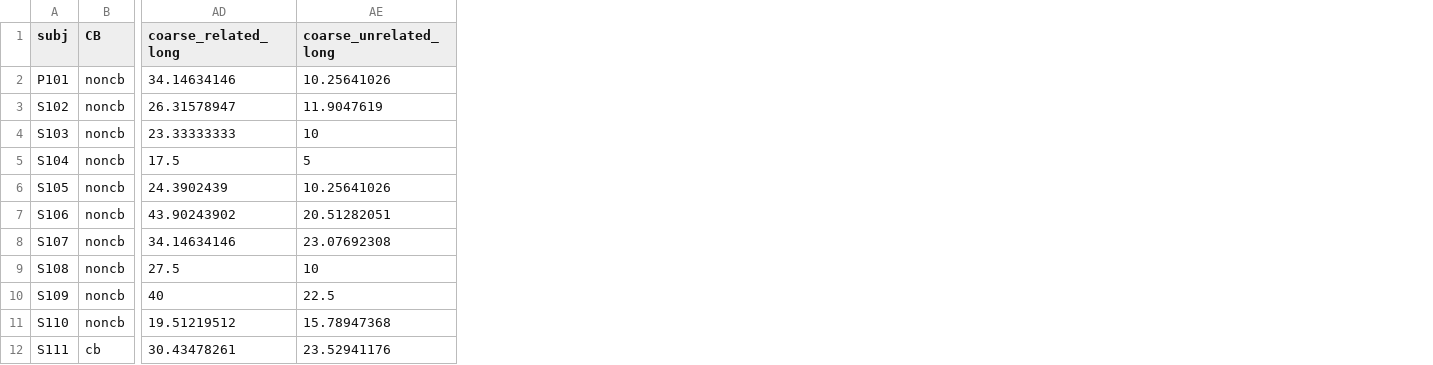
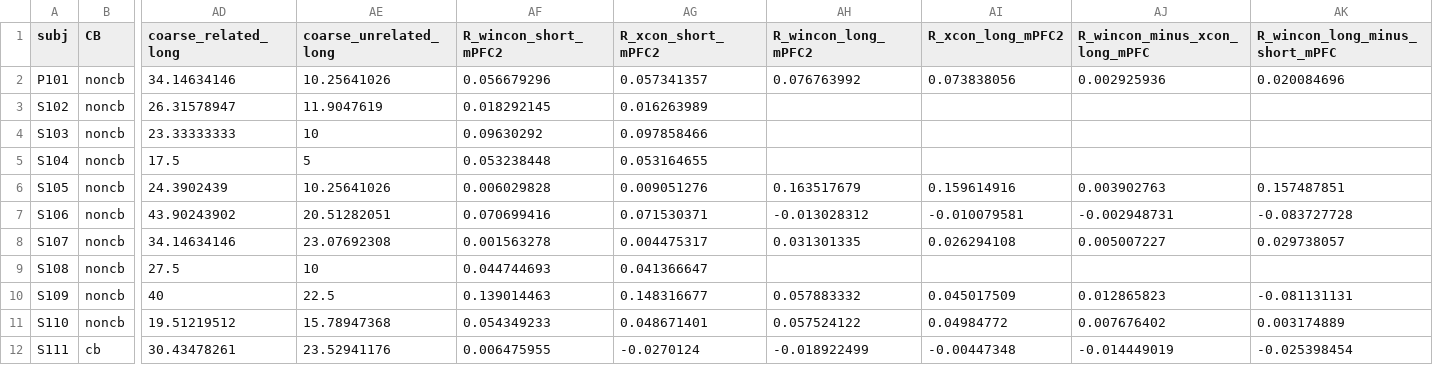
Before and after one commit to saudrain/paper-SCP2021, a CSV file: SCP_connectivity_data.csv, drawn as a sheet; only a part is shown, gaps mark what is left out; the diff names each change by its address in the sheet, - before the commit and + after, or states it on an @@ line.

Commit message:
updated for revision 1 NC

```diff
--- a/SCP_connectivity_data.csv
+++ b/SCP_connectivity_data.csv
+column AF (R_wincon_short_mPFC2), rows 2-12: 0.056679296 | 0.018292145 | 0.09630292 | 0.053238448 | 0.006029828 | 0.070699416 | 0.001563278 | 0.044744693 | 0.139014463 | 0.054349233 | 0.006475955
+column AG (R_xcon_short_mPFC2), rows 2-12: 0.057341357 | 0.016263989 | 0.097858466 | 0.053164655 | 0.009051276 | 0.071530371 | 0.004475317 | 0.041366647 | 0.148316677 | 0.048671401 | -0.0270124
+column AH (R_wincon_long_mPFC2), rows 2-12: 0.076763992 |  |  |  | 0.163517679 | -0.013028312 | 0.031301335 |  | 0.057883332 | 0.057524122 | -0.018922499
+column AI (R_xcon_long_mPFC2), rows 2-12: 0.073838056 |  |  |  | 0.159614916 | -0.010079581 | 0.026294108 |  | 0.045017509 | 0.04984772 | -0.00447348
+column AJ (R_wincon_minus_xcon_long_mPFC), rows 2-12: 0.002925936 |  |  |  | 0.003902763 | -0.002948731 | 0.005007227 |  | 0.012865823 | 0.007676402 | -0.014449019
+column AK (R_wincon_long_minus_short_mPFC), rows 2-12: 0.020084696 |  |  |  | 0.157487851 | -0.083727728 | 0.029738057 |  | -0.081131131 | 0.003174889 | -0.025398454
```
